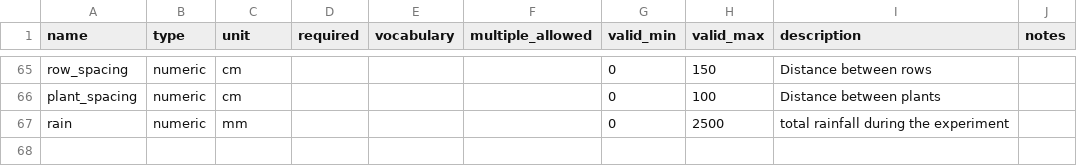
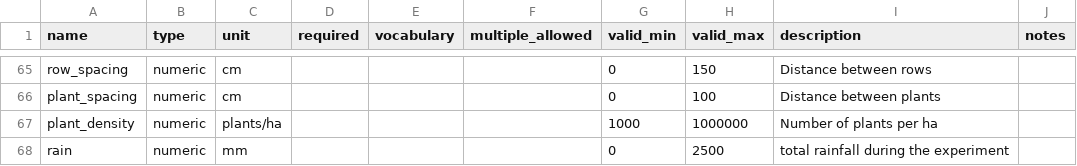
Before and after one commit to reagro/carob, a CSV file: terms/records.csv, drawn as a sheet; only a part is shown, gaps mark what is left out; the diff names each change by its address in the sheet, - before the commit and + after, or states it on an @@ line.

```diff
--- a/terms/records.csv
+++ b/terms/records.csv
+row 67: plant_density | numeric | plants/ha |  |  |  | 1000 | 1000000 | Number of plants per ha
```
Also changed, not shown: terms/crops.csv, terms/fertilizers.csv, 5 other files.
